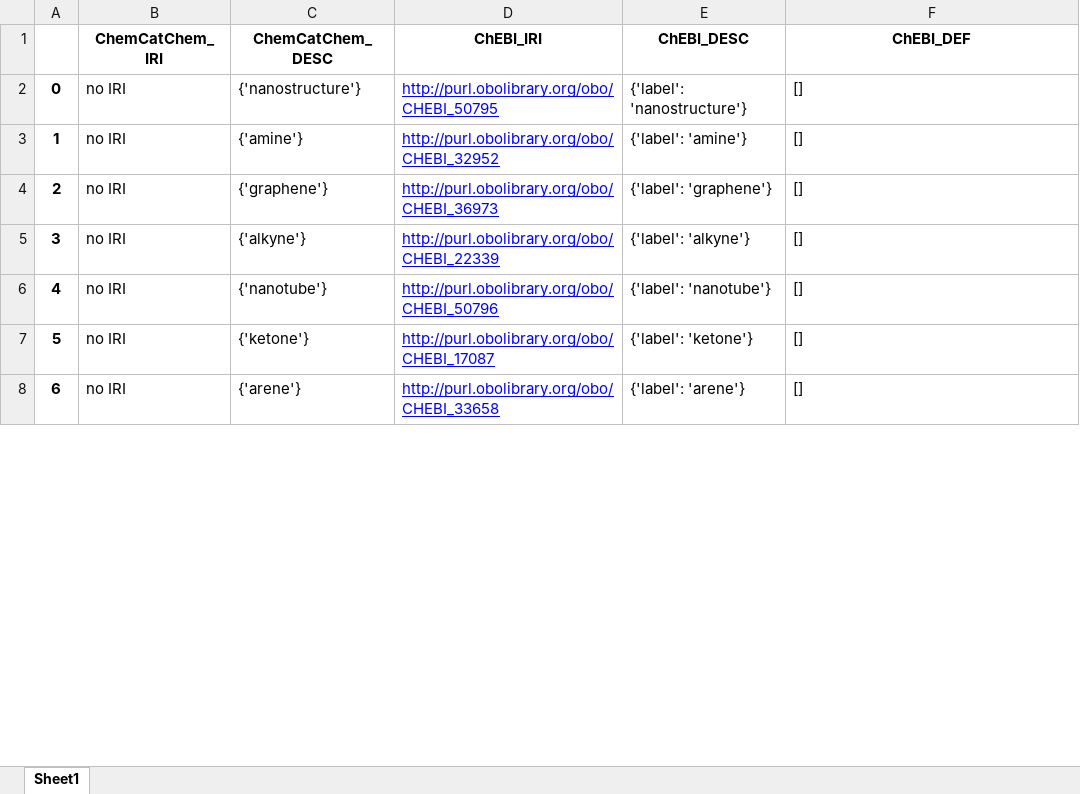
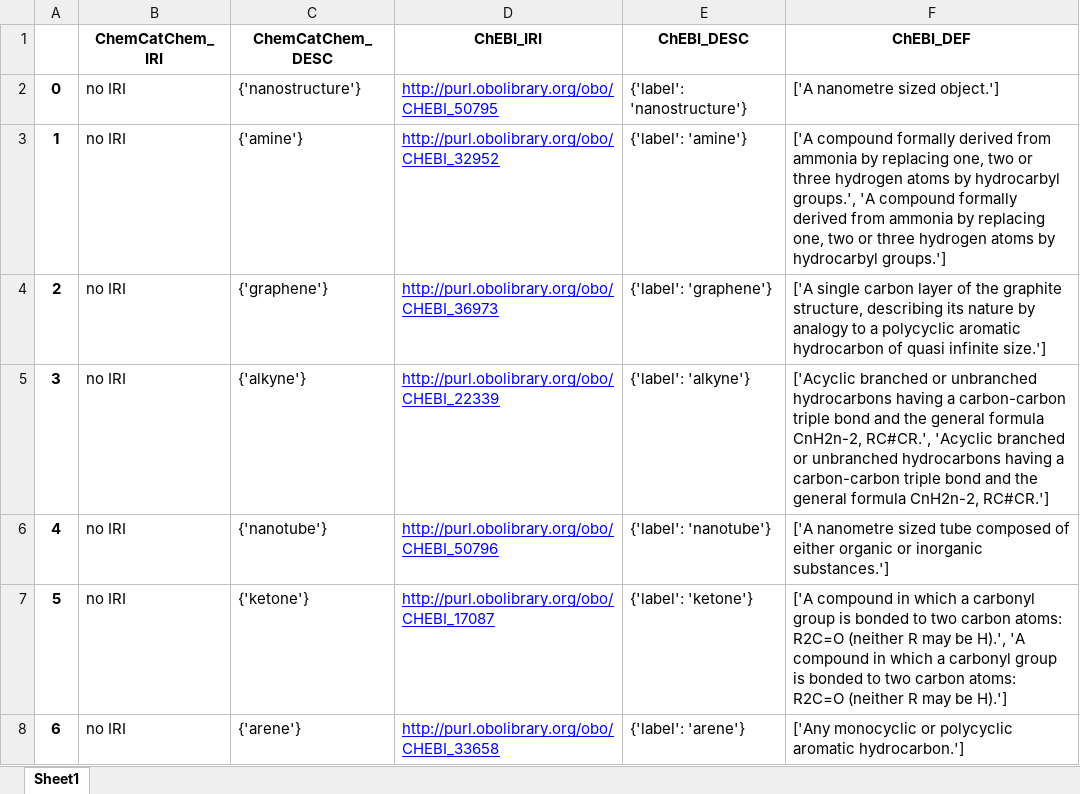
Before and after one commit to nfdi4cat/Ontology-Overview-of-NFDI4Cat, an Excel workbook: mapping/ChemCatChem_ChEBI.xlsx, sheet Sheet1, drawn as a sheet; only a part is shown; values as stored, in another font and other column widths than the file's, no borders; the diff covers the shown part only; the diff names each change by its address in the sheet, - before the commit and + after, or states it on an @@ line.

Commit message:
Update ChemCatChem

```diff
--- a/mapping/ChemCatChem_ChEBI.xlsx (sheet Sheet1)
+++ b/mapping/ChemCatChem_ChEBI.xlsx (sheet Sheet1)
-F2 (ChEBI_DEF): []
+F2 (ChEBI_DEF): ['A nanometre sized object.']
-F3 (ChEBI_DEF): []
+F3 (ChEBI_DEF): ['A compound formally derived from ammonia by replacing one, two or three hydrogen atoms by hydrocarbyl groups.', 'A compound formally derived from ammonia by replacing one, two or three hydrogen atoms by hydrocarbyl groups.']
-F4 (ChEBI_DEF): []
+F4 (ChEBI_DEF): ['A single carbon layer of the graphite structure, describing its nature by analogy to a polycyclic aromatic hydrocarbon of quasi infinite size.']
-F5 (ChEBI_DEF): []
+F5 (ChEBI_DEF): ['Acyclic branched or unbranched hydrocarbons having a carbon-carbon triple bond and the general formula CnH2n-2, RC#CR.', 'Acyclic branched or unbranched hydrocarbons having a carbon-carbon triple bond and the general formula CnH2n-2, RC#CR.']
-F6 (ChEBI_DEF): []
+F6 (ChEBI_DEF): ['A nanometre sized tube composed of either organic or inorganic substances.']
-F7 (ChEBI_DEF): []
+F7 (ChEBI_DEF): ['A compound in which a carbonyl group is bonded to two carbon atoms: R2C=O (neither R may be H).', 'A compound in which a carbonyl group is bonded to two carbon atoms: R2C=O (neither R may be H).']
-F8 (ChEBI_DEF): []
+F8 (ChEBI_DEF): ['Any monocyclic or polycyclic aromatic hydrocarbon.']
```
Also changed, not shown: 21 edited cells elsewhere in this sheet, mapping/ChemCatChem_BAO.xlsx, mapping/ChemCatChem_CHMO.xlsx, 19 other files.
